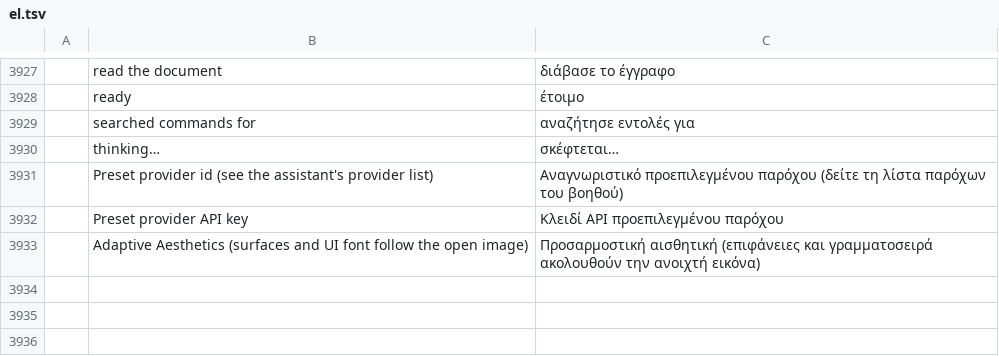
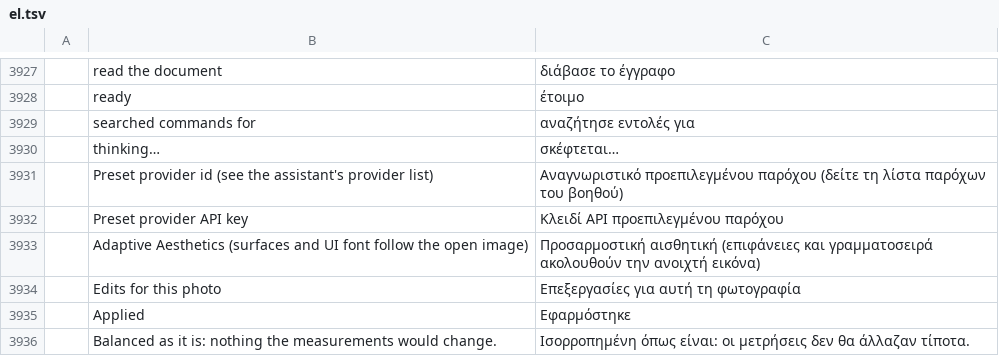
Before and after one commit to shep95/brahma, a TSV file: crates/ui-egui/src/i18n/el.tsv, drawn as a sheet; only a part is shown, gaps mark what is left out; the diff names each change by its address in the sheet, - before the commit and + after, or states it on an @@ line.

```diff
--- a/crates/ui-egui/src/i18n/el.tsv
+++ b/crates/ui-egui/src/i18n/el.tsv
+row 3934:  | Edits for this photo | Επεξεργασίες για αυτή τη φωτογραφία
+row 3935:  | Applied | Εφαρμόστηκε
+row 3936:  | Balanced as it is: nothing the measurements would change. | Ισορροπημένη όπως είναι: οι μετρήσεις δεν θα άλλαζαν τίποτα.
```
Also changed, not shown: crates/ui-egui/src/i18n/ja.tsv, crates/ui-egui/src/i18n/ru.tsv, 33 other files.
